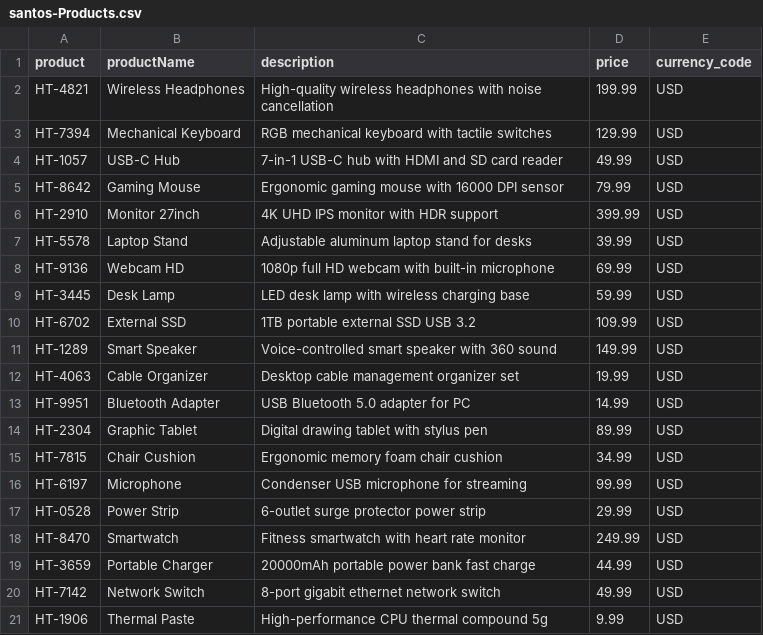
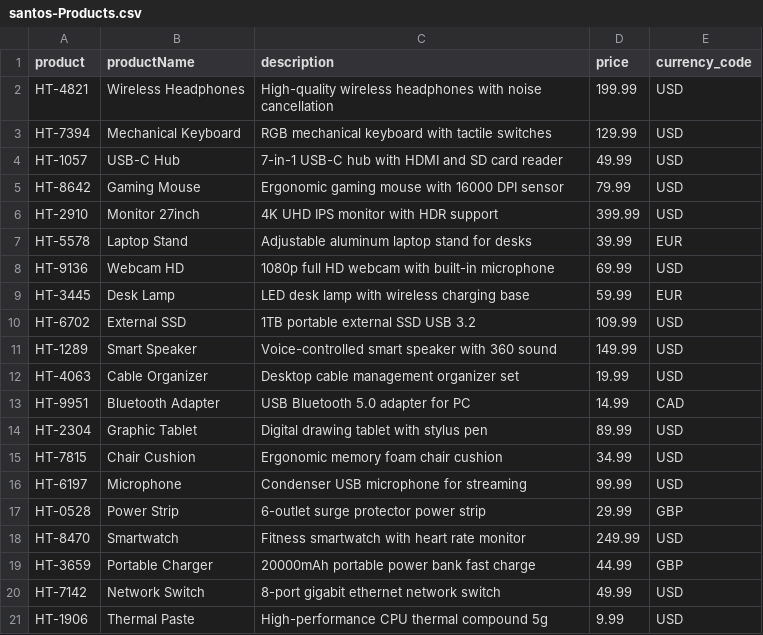
Before and after one commit to mauricio-santos/cap-fe-products-annotations, a CSV file: db/data/santos-Products.csv, drawn as a sheet.

```diff
--- a/db/data/santos-Products.csv
+++ b/db/data/santos-Products.csv
@@ -6,5 +6,5 @@ HT-8642,Gaming Mouse,Ergonomic gaming mouse with 16000 DPI sensor,79.99,USD
 HT-2910,Monitor 27inch,4K UHD IPS monitor with HDR support,399.99,USD
-HT-5578,Laptop Stand,Adjustable aluminum laptop stand for desks,39.99,USD
+HT-5578,Laptop Stand,Adjustable aluminum laptop stand for desks,39.99,EUR
 HT-9136,Webcam HD,1080p full HD webcam with built-in microphone,69.99,USD
-HT-3445,Desk Lamp,LED desk lamp with wireless charging base,59.99,USD
+HT-3445,Desk Lamp,LED desk lamp with wireless charging base,59.99,EUR
 HT-6702,External SSD,1TB portable external SSD USB 3.2,109.99,USD
@@ -12,3 +12,3 @@ HT-1289,Smart Speaker,Voice-controlled smart speaker with 360 sound,149.99,USD
 HT-4063,Cable Organizer,Desktop cable management organizer set,19.99,USD
-HT-9951,Bluetooth Adapter,USB Bluetooth 5.0 adapter for PC,14.99,USD
+HT-9951,Bluetooth Adapter,USB Bluetooth 5.0 adapter for PC,14.99,CAD
 HT-2304,Graphic Tablet,Digital drawing tablet with stylus pen,89.99,USD
@@ -16,5 +16,5 @@ HT-7815,Chair Cushion,Ergonomic memory foam chair cushion,34.99,USD
 HT-6197,Microphone,Condenser USB microphone for streaming,99.99,USD
-HT-0528,Power Strip,6-outlet surge protector power strip,29.99,USD
+HT-0528,Power Strip,6-outlet surge protector power strip,29.99,GBP
 HT-8470,Smartwatch,Fitness smartwatch with heart rate monitor,249.99,USD
-HT-3659,Portable Charger,20000mAh portable power bank fast charge,44.99,USD
+HT-3659,Portable Charger,20000mAh portable power bank fast charge,44.99,GBP
 HT-7142,Network Switch,8-port gigabit ethernet network switch,49.99,USD
```
Also changed, not shown: 5 other files.
